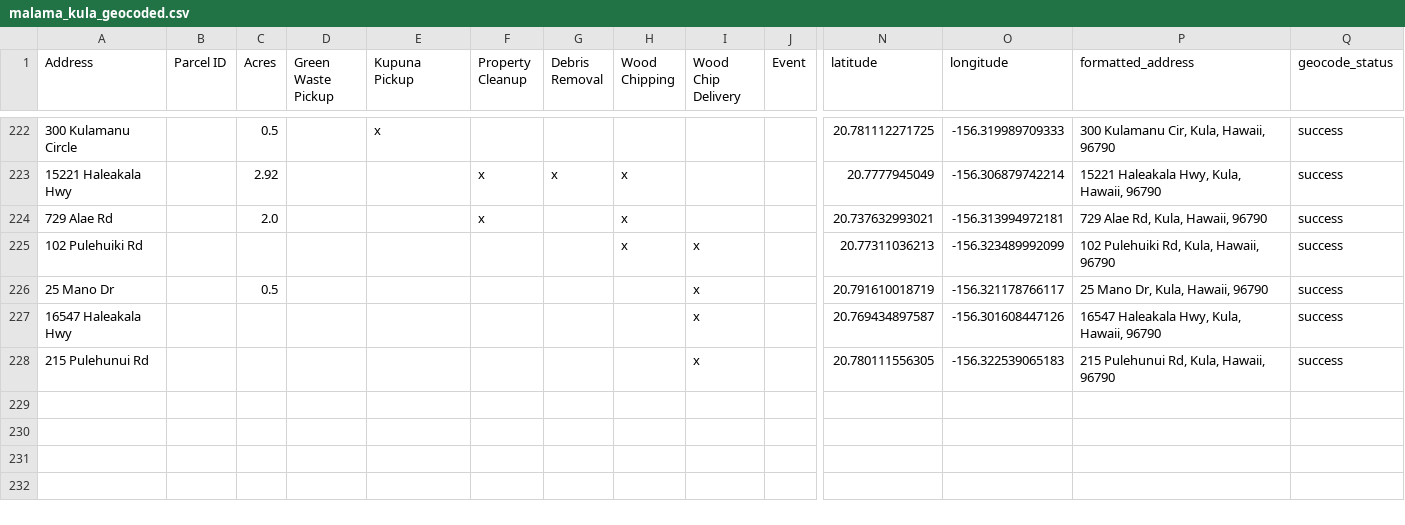
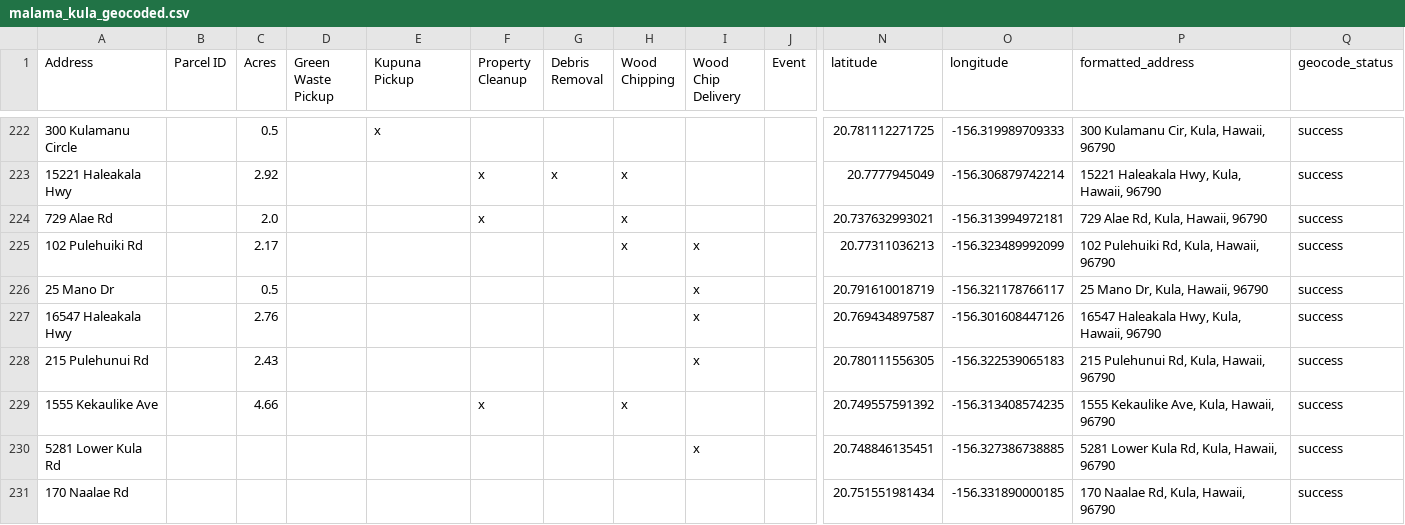
Before and after one commit to elimsmith4/malamakula, a CSV file: docs/malama_kula_geocoded.csv, drawn as a sheet; only a part is shown, gaps mark what is left out; rows hold the shown columns only; the diff names each change by its address in the sheet, - before the commit and + after, or states it on an @@ line.

```diff
--- a/docs/malama_kula_geocoded.csv
+++ b/docs/malama_kula_geocoded.csv
-C225 (Acres): (empty)
+C225 (Acres): 2.17
-C227 (Acres): (empty)
+C227 (Acres): 2.76
-C228 (Acres): (empty)
+C228 (Acres): 2.43
+row 229: 1555 Kekaulike Ave |  | 4.66 |  |  | x |  | x |  |  | 20.749557591392 | -156.313408574235 | 1555 Kekaulike Ave, Kula, Hawaii, 96790 | success
+row 230: 5281 Lower Kula Rd |  |  |  |  |  |  |  | x |  | 20.748846135451 | -156.327386738885 | 5281 Lower Kula Rd, Kula, Hawaii, 96790 | success
+row 231: 170 Naalae Rd |  |  |  |  |  |  |  |  |  | 20.751551981434 | -156.331890000185 | 170 Naalae Rd, Kula, Hawaii, 96790 | success
```
Also changed, not shown: geocode_cache.csv, 4 other files.
